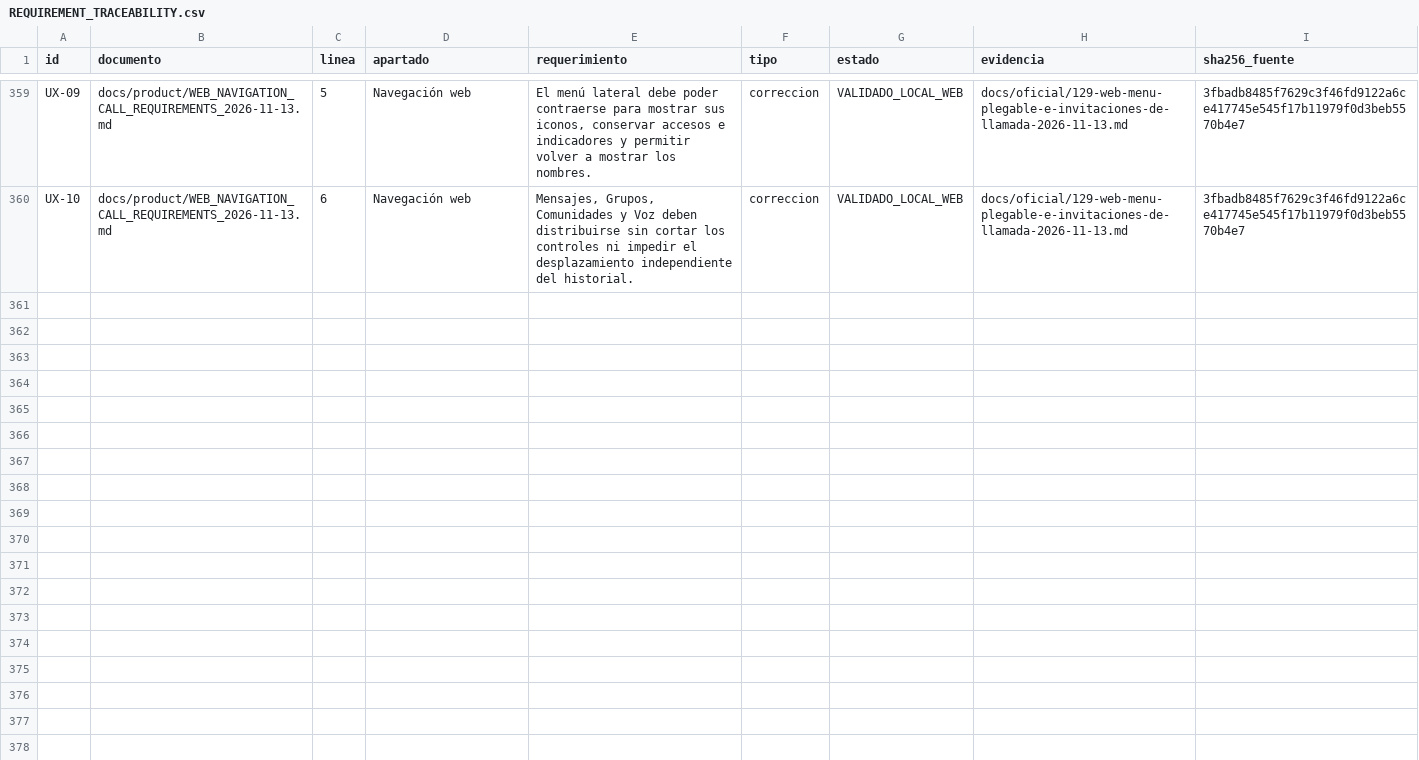
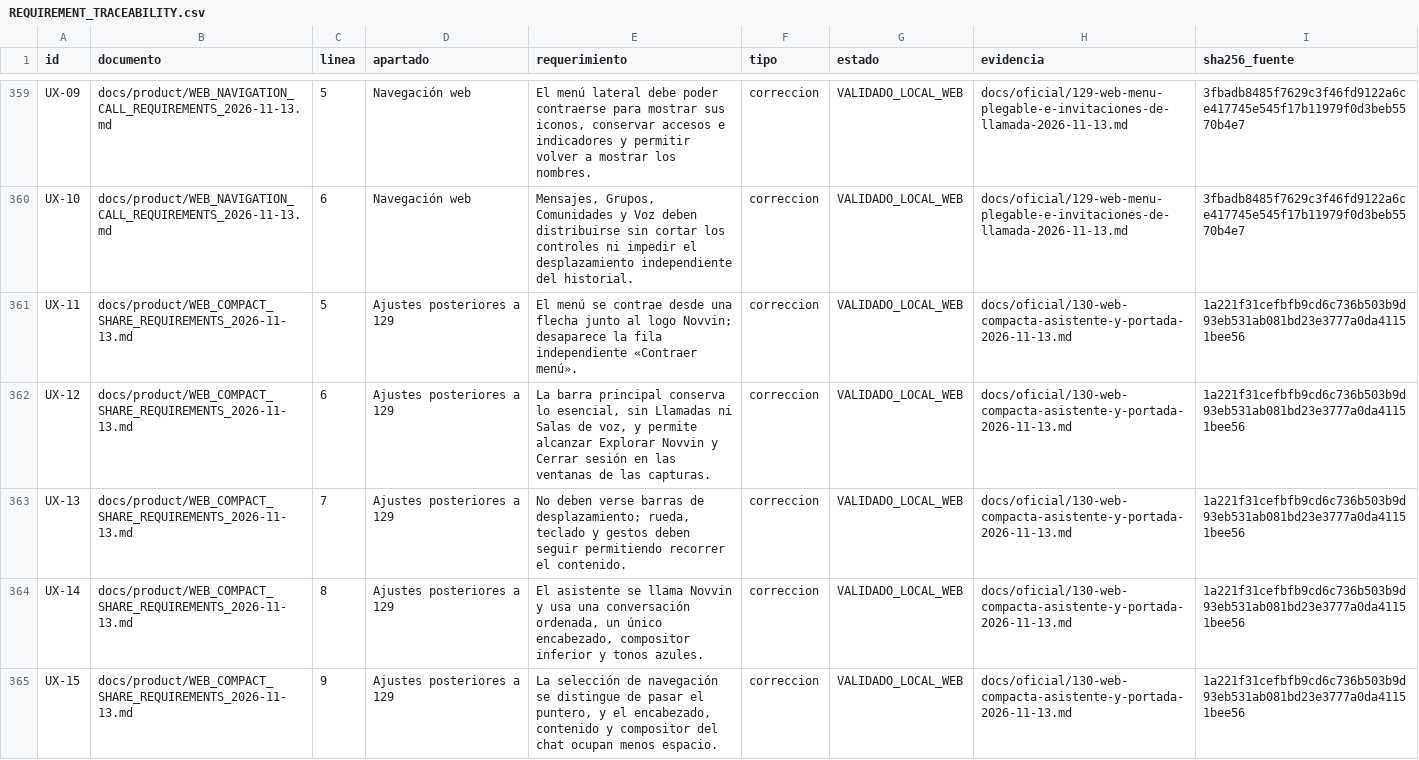
Before and after one commit to Alvaro-mendoza-12/red-social-android, a CSV file: docs/product/REQUIREMENT_TRACEABILITY.csv, drawn as a sheet; only a part is shown, gaps mark what is left out; the diff covers the shown part only; the diff names each change by its address in the sheet, - before the commit and + after, or states it on an @@ line.

Commit message:
fix(web): compact navigation and serve object-specific share previews

```diff
--- a/docs/product/REQUIREMENT_TRACEABILITY.csv
+++ b/docs/product/REQUIREMENT_TRACEABILITY.csv
+row 361: UX-11 | docs/product/WEB_COMPACT_SHARE_REQUIREMENTS_2026-11-13.md | 5 | Ajustes posteriores a 129 | El menú se contrae desde una flecha junto al logo Novvin; desaparece la fila independiente «Contraer menú». | correccion | VALIDADO_LOCAL_WEB | docs/oficial/130-web-compacta-asistente-y-portada-2026-11-13.md | 1a221f31cefbfb9cd6c736b503b9d93eb531ab081bd23e3777a0da41151bee56
+row 362: UX-12 | docs/product/WEB_COMPACT_SHARE_REQUIREMENTS_2026-11-13.md | 6 | Ajustes posteriores a 129 | La barra principal conserva lo esencial, sin Llamadas ni Salas de voz, y permite alcanzar Explorar Novvin y Cerrar sesión en las ventanas de las capturas. | correccion | VALIDADO_LOCAL_WEB | docs/oficial/130-web-compacta-asistente-y-portada-2026-11-13.md | 1a221f31cefbfb9cd6c736b503b9d93eb531ab081bd23e3777a0da41151bee56
+row 363: UX-13 | docs/product/WEB_COMPACT_SHARE_REQUIREMENTS_2026-11-13.md | 7 | Ajustes posteriores a 129 | No deben verse barras de desplazamiento; rueda, teclado y gestos deben seguir permitiendo recorrer el contenido. | correccion | VALIDADO_LOCAL_WEB | docs/oficial/130-web-compacta-asistente-y-portada-2026-11-13.md | 1a221f31cefbfb9cd6c736b503b9d93eb531ab081bd23e3777a0da41151bee56
+row 364: UX-14 | docs/product/WEB_COMPACT_SHARE_REQUIREMENTS_2026-11-13.md | 8 | Ajustes posteriores a 129 | El asistente se llama Novvin y usa una conversación ordenada, un único encabezado, compositor inferior y tonos azules. | correccion | VALIDADO_LOCAL_WEB | docs/oficial/130-web-compacta-asistente-y-portada-2026-11-13.md | 1a221f31cefbfb9cd6c736b503b9d93eb531ab081bd23e3777a0da41151bee56
+row 365: UX-15 | docs/product/WEB_COMPACT_SHARE_REQUIREMENTS_2026-11-13.md | 9 | Ajustes posteriores a 129 | La selección de navegación se distingue de pasar el puntero, y el encabezado, contenido y compositor del chat ocupan menos espacio. | correccion | VALIDADO_LOCAL_WEB | docs/oficial/130-web-compacta-asistente-y-portada-2026-11-13.md | 1a221f31cefbfb9cd6c736b503b9d93eb531ab081bd23e3777a0da41151bee56
```
Also changed, not shown: 4 added rows elsewhere in this file, 55 other files.
